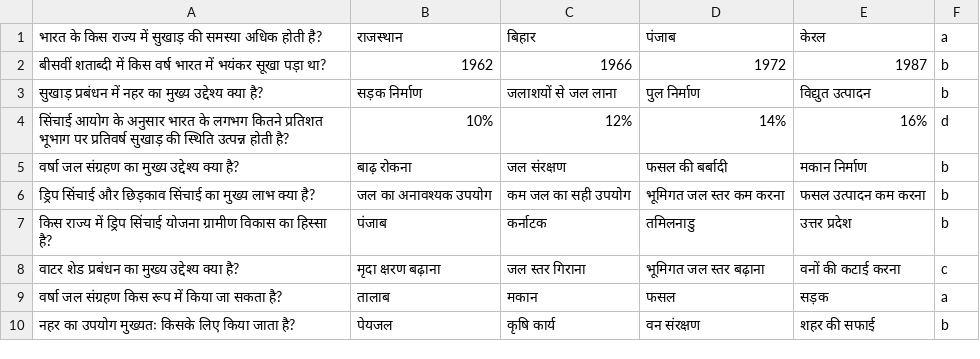
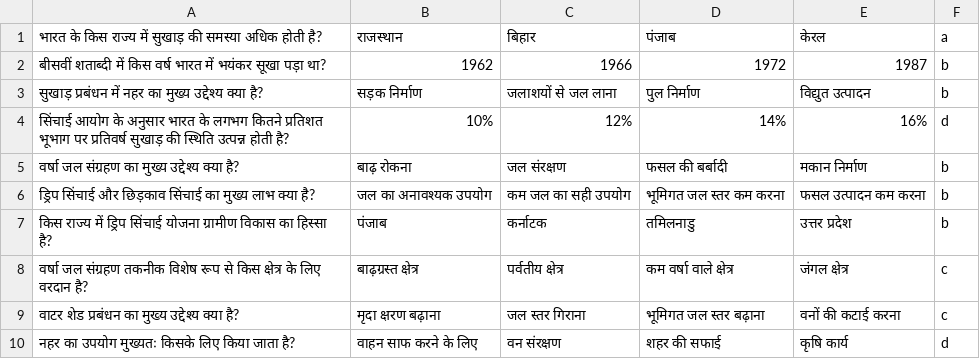
Before and after one commit to Learngupt/learngupt, a CSV file: Contents/Quizzes/quiz_bihar_board_10_Geography_प्राकृतिक आपदा एवं प्रबंधन - बाढ़ और सुखाड़_test3.csv, drawn as a sheet.

```diff
--- a/Contents/Quizzes/quiz_bihar_board_10_Geography_प्राकृतिक आपदा एवं प्रबंधन - बाढ़ और सुखाड़_test3.csv
+++ b/Contents/Quizzes/quiz_bihar_board_10_Geography_प्राकृतिक आपदा एवं प्रबंधन - बाढ़ और सुखाड़_test3.csv
@@ -7,4 +7,4 @@
 किस राज्य में ड्रिप सिंचाई योजना ग्रामीण विकास का हिस्सा है?,पंजाब,कर्नाटक,तमिलनाडु,उत्तर प्रदेश,b
+वर्षा जल संग्रहण तकनीक विशेष रूप से किस क्षेत्र के लिए वरदान है?,बाढ़ग्रस्त क्षेत्र,पर्वतीय क्षेत्र,कम वर्षा वाले क्षेत्र,जंगल क्षेत्र,c
 वाटर शेड प्रबंधन का मुख्य उद्देश्य क्या है?,मृदा क्षरण बढ़ाना,जल स्तर गिराना,भूमिगत जल स्तर बढ़ाना,वनों की कटाई करना,c
-वर्षा जल संग्रहण किस रूप में किया जा सकता है?,तालाब,मकान,फसल,सड़क,a
-नहर का उपयोग मुख्यतः किसके लिए किया जाता है?,पेयजल,कृषि कार्य,वन संरक्षण,शहर की सफाई,b
+नहर का उपयोग मुख्यतः किसके लिए किया जाता है?,वाहन साफ करने के लिए,वन संरक्षण,शहर की सफाई,कृषि कार्य,d
```
Also changed, not shown: Contents/MCQs/mcqs_bihar_board_10_Geography_प्राकृतिक आपदा - एक परिचय.csv, Contents/MCQs/mcqs_bihar_board_10_Geography_प्राकृतिक आपदा एवं प्रबंधन - बाढ़ और सुखाड़.csv, 8 other files.
